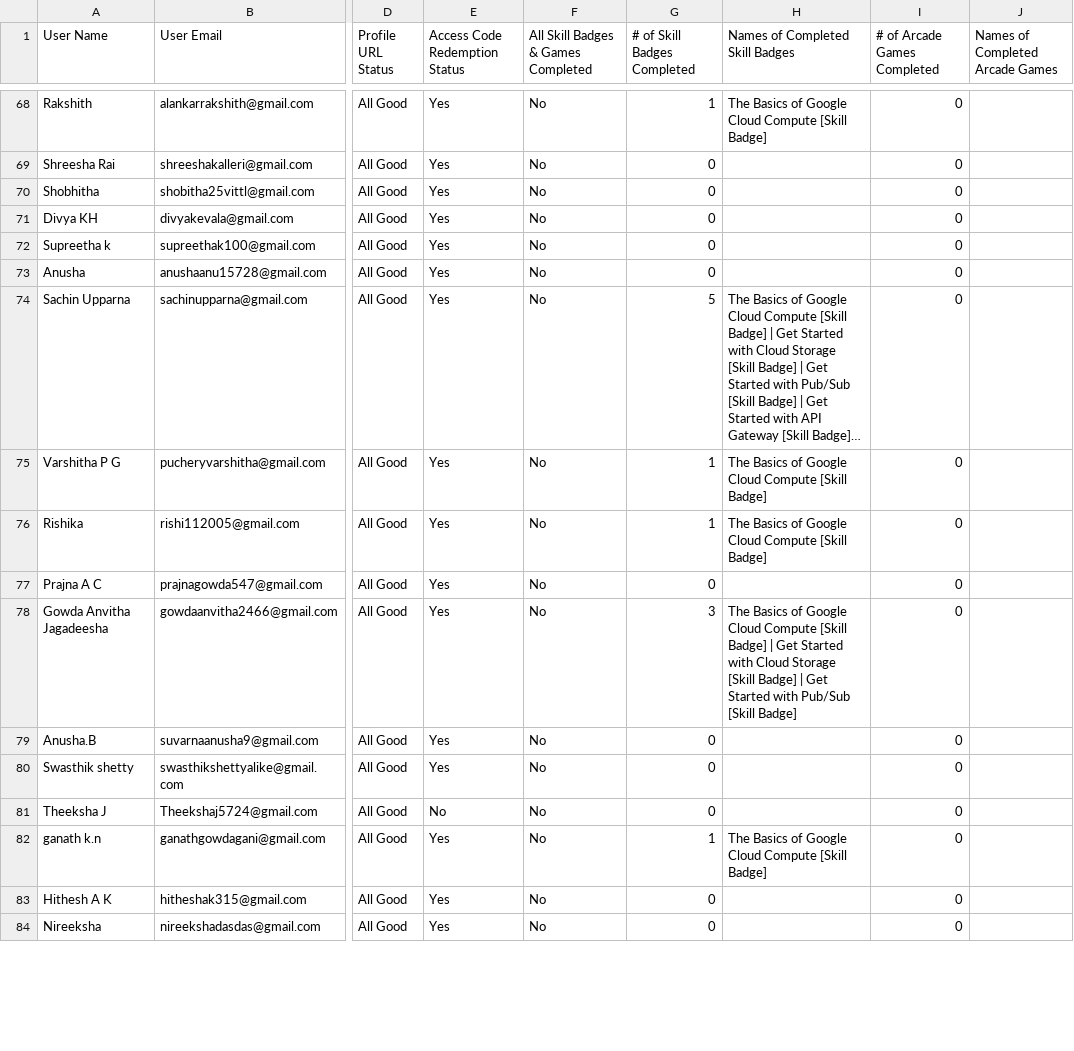
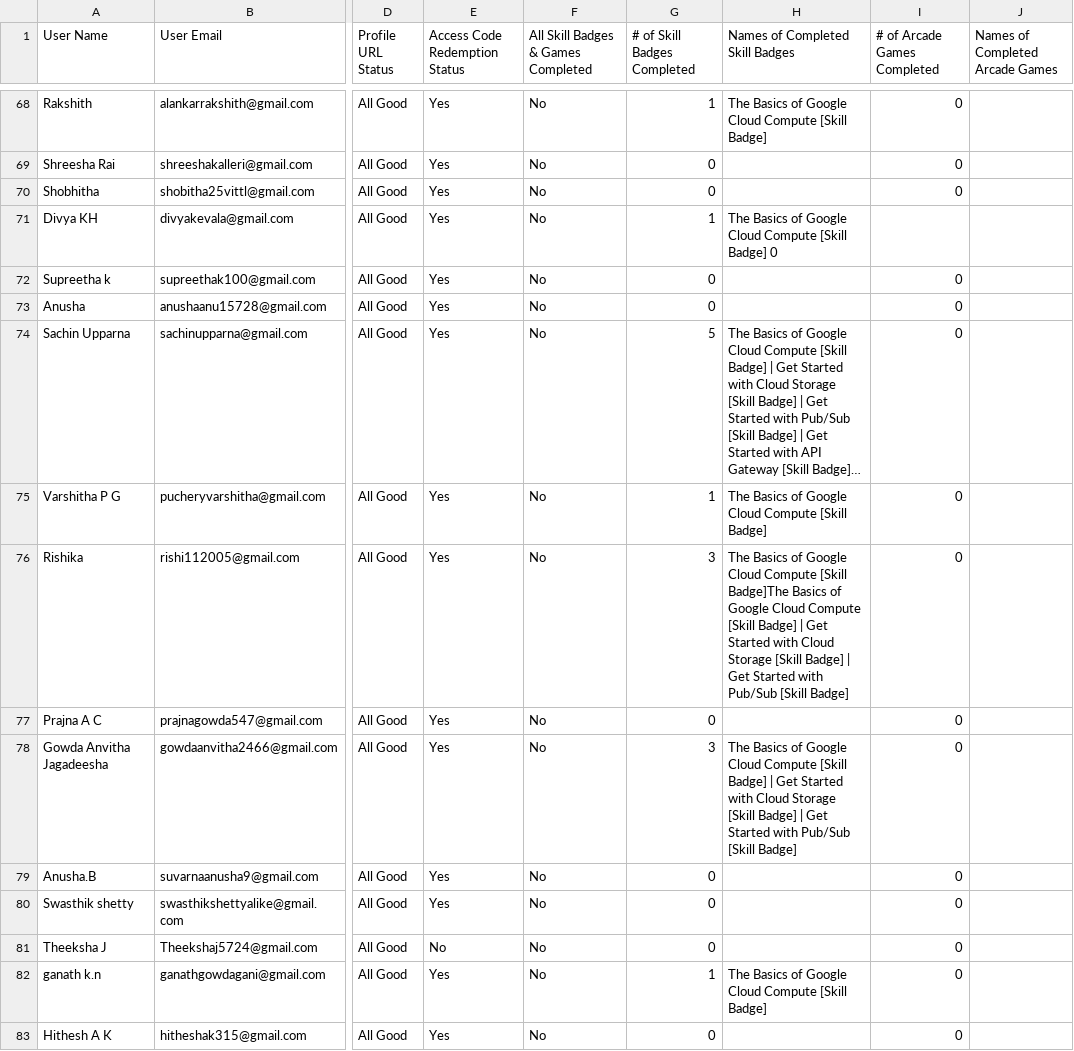
Before and after one commit to SACHINUPPARNA/GDGoC-VC-Cloud-Campaign, a CSV file: public/data.csv, drawn as a sheet; only a part is shown, gaps mark what is left out; the shorter side is filled out with more unchanged rows; long unchanged cells end in …; the diff names each change by its address in the sheet, - before the commit and + after, or states it on an @@ line.

Commit message:
Update data.csv

```diff
--- a/public/data.csv
+++ b/public/data.csv
-G71 (# of Skill Badges Completed): 0
+G71 (# of Skill Badges Completed): 1
-H71 (Names of Completed Skill Badges): (empty)
+H71 (Names of Completed Skill Badges): The Basics of Google Cloud Compute [Skill Badge] 0
-I71 (# of Arcade Games Completed): 0
+I71 (# of Arcade Games Completed): (empty)
-G76 (# of Skill Badges Completed): 1
+G76 (# of Skill Badges Completed): 3
-H76 (Names of Completed Skill Badges): …Compute [Skill Badge]
+H76 (Names of Completed Skill Badges): …Compute [Skill Badge]The Basics of Google Cloud Compute [Skill Badge] | Get Started with Cloud Storage [Skill Badge] | Get Started with Pub/Sub [Skill Badge]
```
